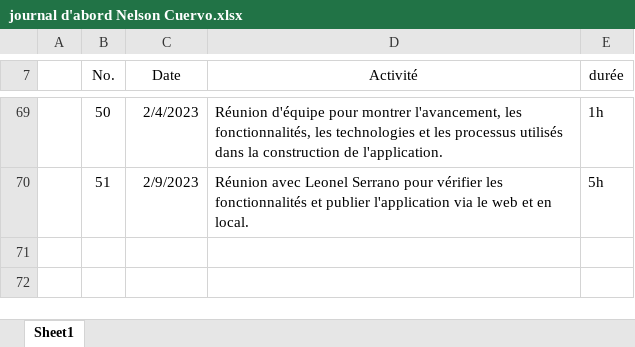
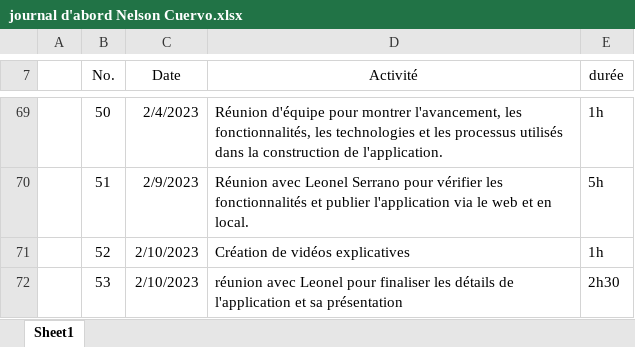
Before and after one commit to moattiliatta/projetChantier, an Excel workbook: NelsonCuervo/Sprint3/journal d'abord Nelson Cuervo.xlsx, sheet Sheet1, drawn as a sheet; only a part is shown, gaps mark what is left out; values as stored, in another font and other column widths than the file's, no borders; the diff names each change by its address in the sheet, - before the commit and + after, or states it on an @@ line.

Commit message:
Update :  journal d'abord Nelson Cuervo

```diff
--- a/NelsonCuervo/Sprint3/journal d'abord Nelson Cuervo.xlsx (sheet Sheet1)
+++ b/NelsonCuervo/Sprint3/journal d'abord Nelson Cuervo.xlsx (sheet Sheet1)
+row 71:  | 52 | 2/10/2023 | Création de vidéos explicatives | 1h
+row 72:  | 53 | 2/10/2023 | réunion avec Leonel pour finaliser les détails de l'application et sa présentation | 2h30
```
Also changed, not shown: 1 other file.
